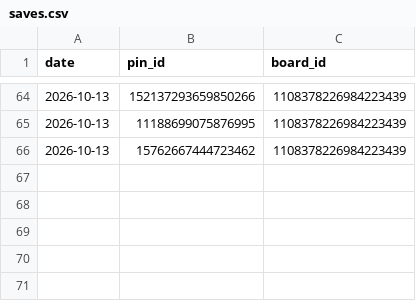
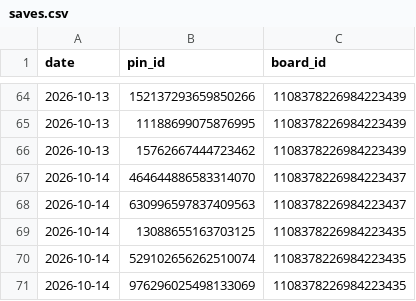
Before and after one commit to golden-hour-prints/pins, a CSV file: logs/saves.csv, drawn as a sheet; only a part is shown, gaps mark what is left out.

```diff
--- a/logs/saves.csv
+++ b/logs/saves.csv
@@ -66 +66,6 @@ date,pin_id,board_id
 2026-10-13,15762667444723462,1108378226984223439
+2026-10-14,464644886583314070,1108378226984223437
+2026-10-14,630996597837409563,1108378226984223437
+2026-10-14,13088655163703125,1108378226984223435
+2026-10-14,529102656262510074,1108378226984223435
+2026-10-14,976296025498133069,1108378226984223435
```
Also changed, not shown: 1 other file.
